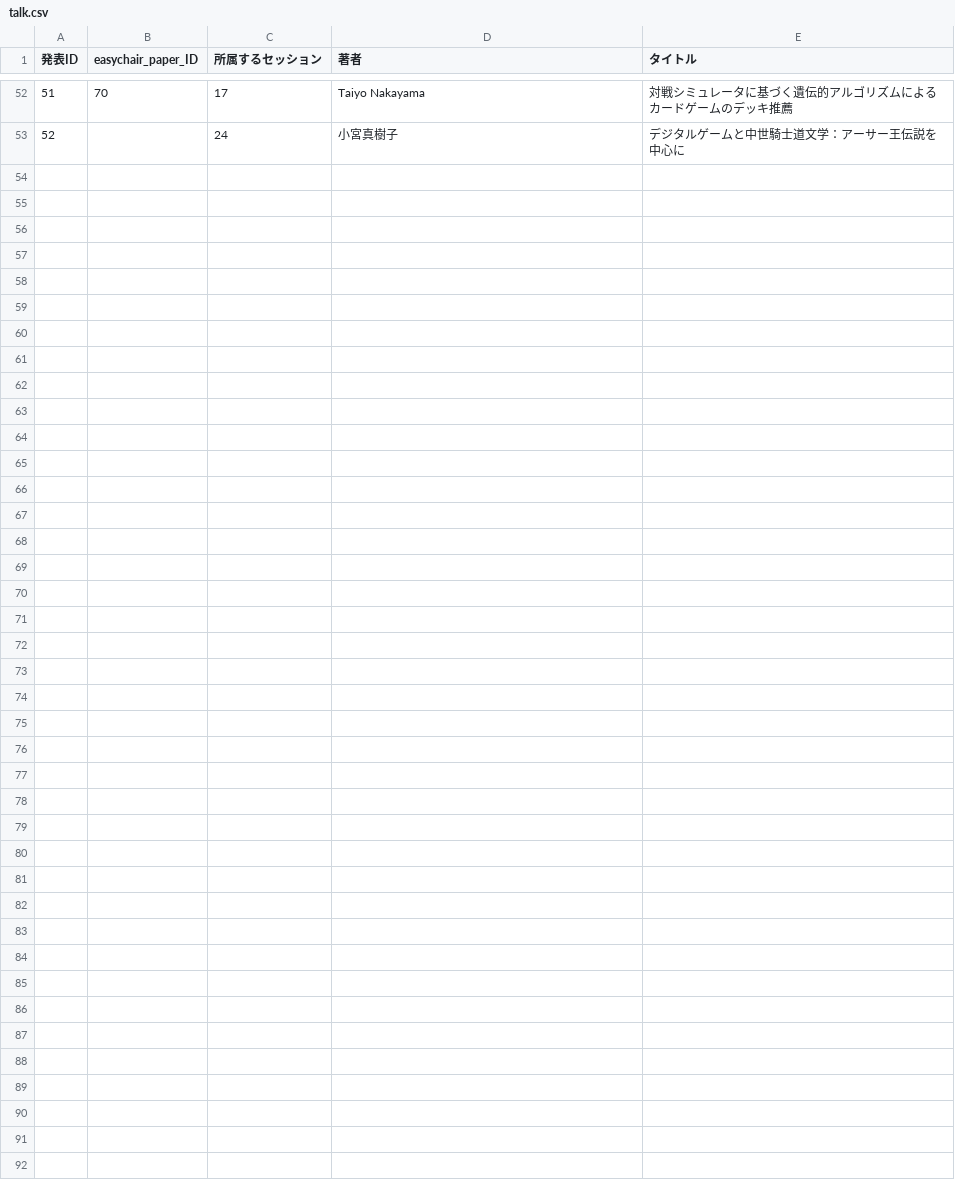
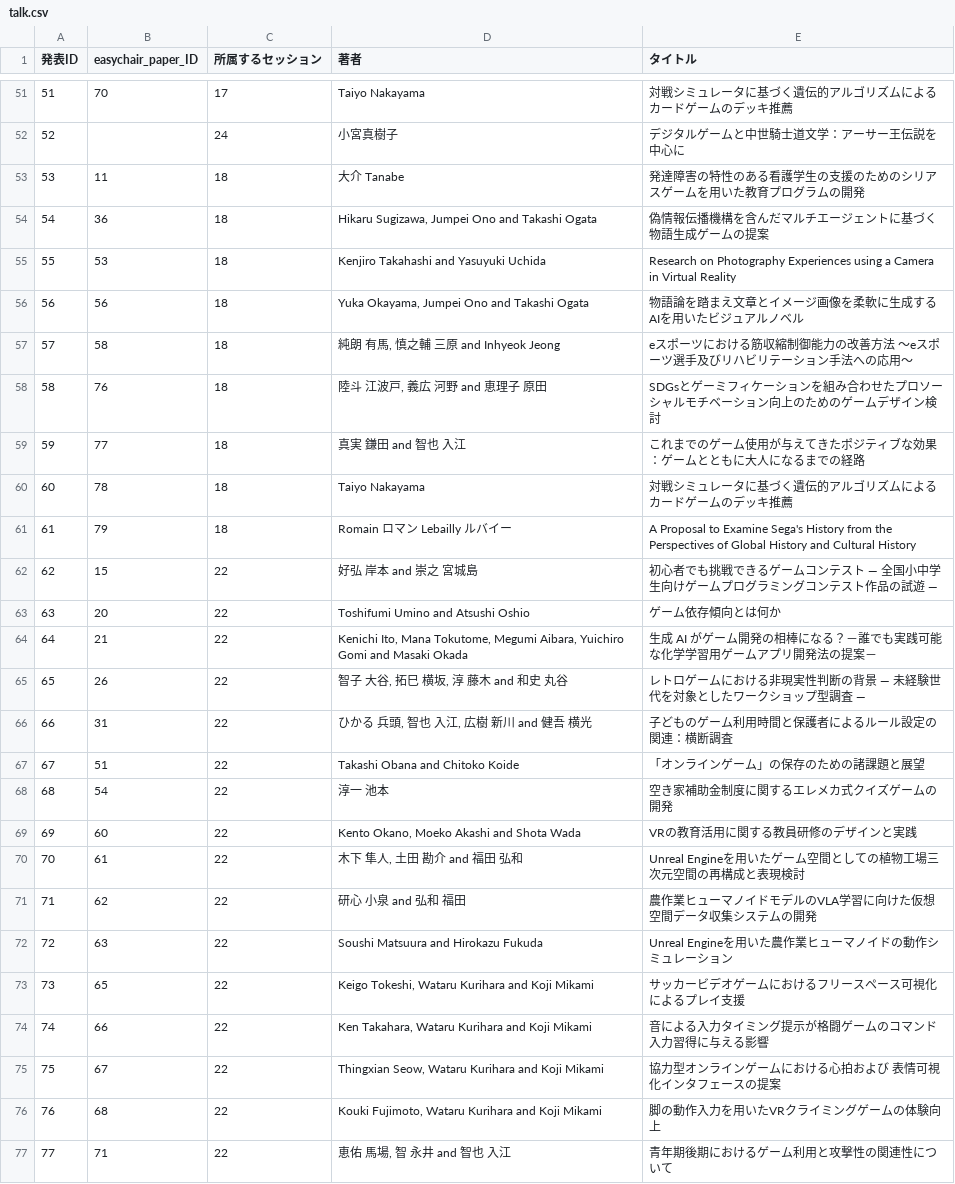
Before and after one commit to fukudakz/digra_generate_program_html, a CSV file: source/talk.csv, drawn as a sheet; only a part is shown, gaps mark what is left out; the diff covers the shown part only; the diff names each change by its address in the sheet, - before the commit and + after, or states it on an @@ line.

```diff
--- a/source/talk.csv
+++ b/source/talk.csv
+row 53: 53 | 11 | 18 | 大介 Tanabe | 発達障害の特性のある看護学生の支援のためのシリアスゲームを用いた教育プログラムの開発
+row 54: 54 | 36 | 18 | Hikaru Sugizawa, Jumpei Ono and Takashi Ogata | 偽情報伝播機構を含んだマルチエージェントに基づく物語生成ゲームの提案
+row 55: 55 | 53 | 18 | Kenjiro Takahashi and Yasuyuki Uchida | Research on Photography Experiences using a Camera in Virtual Reality
+row 56: 56 | 56 | 18 | Yuka Okayama, Jumpei Ono and Takashi Ogata | 物語論を踏まえ文章とイメージ画像を柔軟に生成するAIを用いたビジュアルノベル
+row 57: 57 | 58 | 18 | 純朗 有馬, 慎之輔 三原 and Inhyeok Jeong | eスポーツにおける筋収縮制御能力の改善方法 〜eスポーツ選手及びリハビリテーション手法への応用〜
+row 58: 58 | 76 | 18 | 陸斗 江波戸, 義広 河野 and 恵理子 原田 | SDGsとゲーミフィケーションを組み合わせたプロソーシャルモチベーション向上のためのゲームデザイン検討
+row 59: 59 | 77 | 18 | 真実 鎌田 and 智也 入江 | これまでのゲーム使用が与えてきたポジティブな効果：ゲームとともに大人になるまでの経路
+row 60: 60 | 78 | 18 | Taiyo Nakayama | 対戦シミュレータに基づく遺伝的アルゴリズムによるカードゲームのデッキ推薦
+row 61: 61 | 79 | 18 | Romain ロマン Lebailly ルバイー | A Proposal to Examine Sega's History from the Perspectives of Global History and Cultural History
+row 62: 62 | 15 | 22 | 好弘 岸本 and 崇之 宮城島 | 初心者でも挑戦できるゲームコンテスト ― 全国小中学生向けゲームプログラミングコンテスト作品の試遊 ―
+row 63: 63 | 20 | 22 | Toshifumi Umino and Atsushi Oshio | ゲーム依存傾向とは何か
+row 64: 64 | 21 | 22 | Kenichi Ito, Mana Tokutome, Megumi Aibara, Yuichiro Gomi and Masaki Okada | 生成 AI がゲーム開発の相棒になる？－誰でも実践可能な化学学習用ゲームアプリ開発法の提案－
+row 65: 65 | 26 | 22 | 智子 大谷, 拓巳 横坂, 淳 藤木 and 和史 丸谷 | レトロゲームにおける非現実性判断の背景 ― 未経験世代を対象としたワークショップ型調査 ―
+row 66: 66 | 31 | 22 | ひかる 兵頭, 智也 入江, 広樹 新川 and 健吾 横光 | 子どものゲーム利用時間と保護者によるルール設定の関連：横断調査
+row 67: 67 | 51 | 22 | Takashi Obana and Chitoko Koide | 「オンラインゲーム」の保存のための諸課題と展望
+row 68: 68 | 54 | 22 | 淳一 池本 | 空き家補助金制度に関するエレメカ式クイズゲームの開発
+row 69: 69 | 60 | 22 | Kento Okano, Moeko Akashi and Shota Wada | VRの教育活用に関する教員研修のデザインと実践
+row 70: 70 | 61 | 22 | 木下 隼人, 土田 勘介 and 福田 弘和 | Unreal Engineを用いたゲーム空間としての植物工場三次元空間の再構成と表現検討
+row 71: 71 | 62 | 22 | 研心 小泉 and 弘和 福田 | 農作業ヒューマノイドモデルのVLA学習に向けた仮想空間データ収集システムの開発
+row 72: 72 | 63 | 22 | Soushi Matsuura and Hirokazu Fukuda | Unreal Engineを用いた農作業ヒューマノイドの動作シミュレーション
+row 73: 73 | 65 | 22 | Keigo Tokeshi, Wataru Kurihara and Koji Mikami | サッカービデオゲームにおけるフリースペース可視化によるプレイ支援
+row 74: 74 | 66 | 22 | Ken Takahara, Wataru Kurihara and Koji Mikami | 音による入力タイミング提示が格闘ゲームのコマンド入力習得に与える影響
+row 75: 75 | 67 | 22 | Thingxian Seow, Wataru Kurihara and Koji Mikami | 協力型オンラインゲームにおける心拍および 表情可視化インタフェースの提案
+row 76: 76 | 68 | 22 | Kouki Fujimoto, Wataru Kurihara and Koji Mikami | 脚の動作入力を用いたVRクライミングゲームの体験向上
+row 77: 77 | 71 | 22 | 恵佑 馬場, 智 永井 and 智也 入江 | 青年期後期におけるゲーム利用と攻撃性の関連性について
```
Also changed, not shown: 3 added rows, 4 removed rows, 1 moved row, 7 edited cells and row numbers in column A elsewhere in this file, 1 other file.
